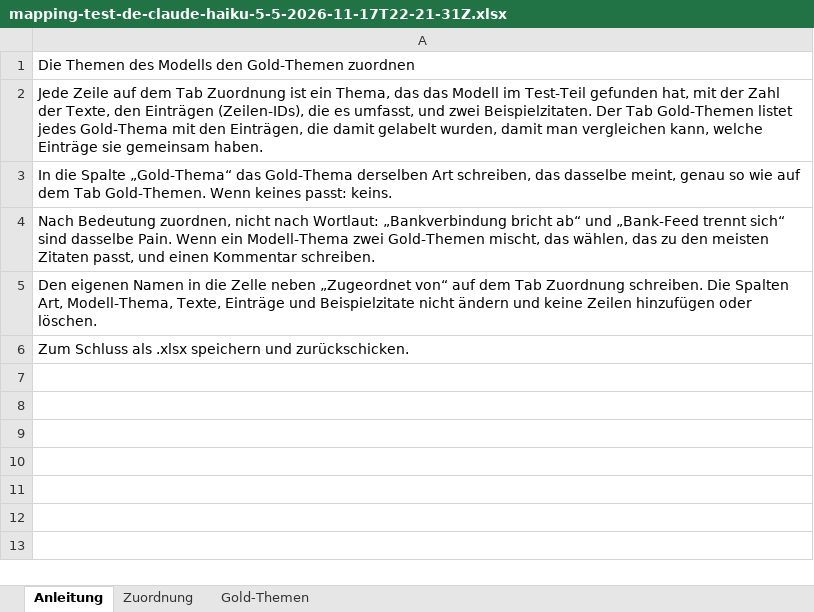
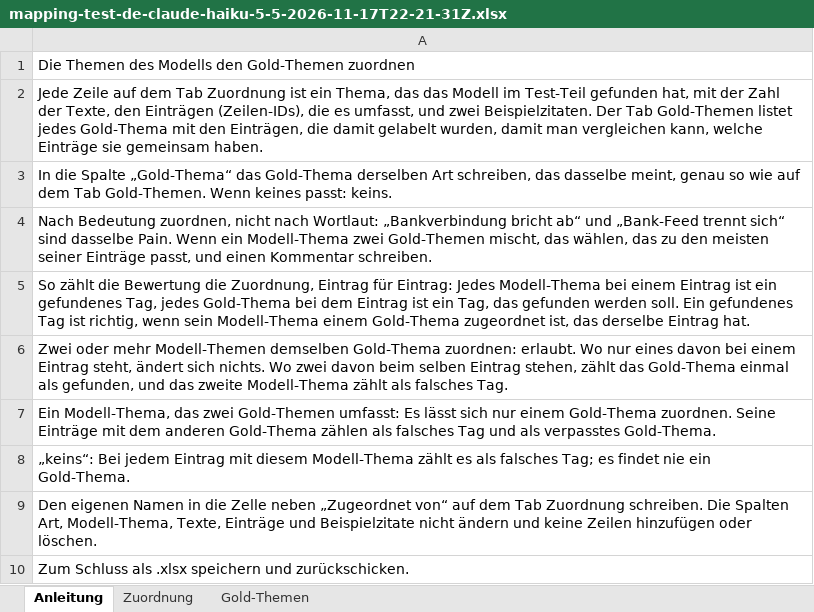
Before and after one commit to akojif/painfold, an Excel workbook: data/eval/analysis/mapping-test-de-claude-haiku-5-5-2026-11-17T22-21-31Z.xlsx, sheet Anleitung, drawn as a sheet; values as stored, in another font and other column widths than the file's, no borders; the diff names each change by its address in the sheet, - before the commit and + after, or states it on an @@ line.

Commit message:
Theme mapping sheets: explain how the score counts the mapping
The instructions in both languages now say how a mapping is scored, item
by item: several model themes mapped to one gold theme, one model theme
covering two gold themes, and "none". A mixed theme is mapped to the
gold theme that fits most of its items, now that items are listed. The
test 1 sheets are regenerated; only their instructions tab changed.

Part of #129.

```diff
--- a/data/eval/analysis/mapping-test-de-claude-haiku-5-5-2026-11-17T22-21-31Z.xlsx (sheet Anleitung)
+++ b/data/eval/analysis/mapping-test-de-claude-haiku-5-5-2026-11-17T22-21-31Z.xlsx (sheet Anleitung)
-A4: …den meisten Zitaten passt, und…
+A4: …den meisten seiner Einträge passt, und…
+row 5: So zählt die Bewertung die Zuordnung, Eintrag für Eintrag: Jedes Modell-Thema bei einem Eintrag ist ein gefundenes Tag, jedes Gold-Thema bei dem Eintrag ist ein Tag, das gefunden werden soll. Ein gefundenes Tag ist richtig, wenn sein Modell-Thema einem Gold-Thema zugeordnet ist, das derselbe Eintrag hat.
+row 6: Zwei oder mehr Modell-Themen demselben Gold-Thema zuordnen: erlaubt. Wo nur eines davon bei einem Eintrag steht, ändert sich nichts. Wo zwei davon beim selben Eintrag stehen, zählt das Gold-Thema einmal als gefunden, und das zweite Modell-Thema zählt als falsches Tag.
+row 7: Ein Modell-Thema, das zwei Gold-Themen umfasst: Es lässt sich nur einem Gold-Thema zuordnen. Seine Einträge mit dem anderen Gold-Thema zählen als falsches Tag und als verpasstes Gold-Thema.
+row 8: „keins“: Bei jedem Eintrag mit diesem Modell-Thema zählt es als falsches Tag; es findet nie ein Gold-Thema.
```
Also changed, not shown: data/eval/analysis/mapping-test-en-claude-haiku-5-5-2026-11-17T22-20-37Z.xlsx, 1 other file.
